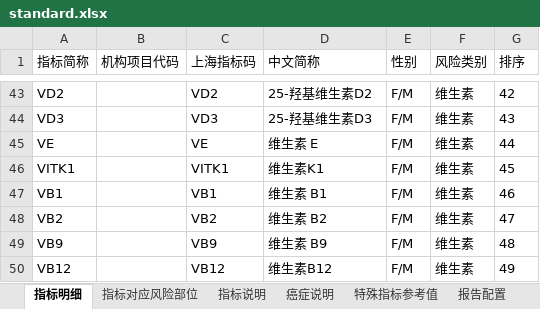
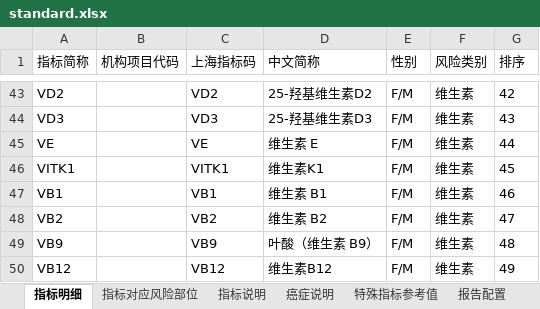
Before and after one commit to xiaochuan886/health-report-v3, an Excel workbook: src/report_pipeline/data/standard.xlsx, sheet 指标明细, drawn as a sheet; only a part is shown, gaps mark what is left out; values as stored, in another font and other column widths than the file's, no borders; the diff names each change by its address in the sheet, - before the commit and + after, or states it on an @@ line.

Commit message:
fix: 维生素B9 标注为叶酸（维生素 B9）
修改 standard.xlsx 的中文简称，数据源头修改全链路生效

```diff
--- a/src/report_pipeline/data/standard.xlsx (sheet 指标明细)
+++ b/src/report_pipeline/data/standard.xlsx (sheet 指标明细)
-D49 (中文简称): 维生素 B9
+D49 (中文简称): 叶酸（维生素 B9）
```
